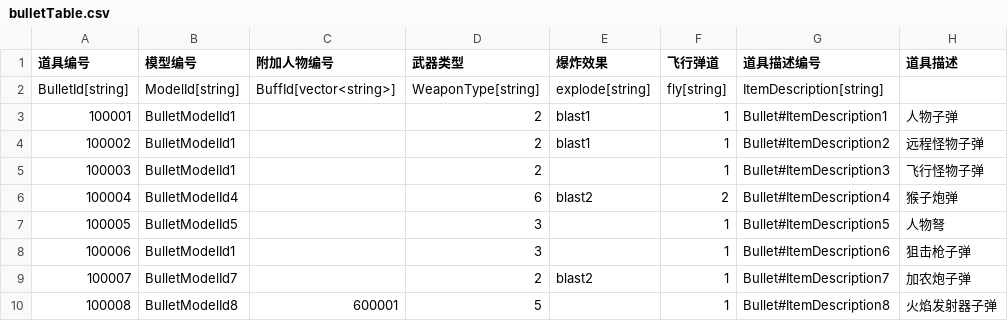
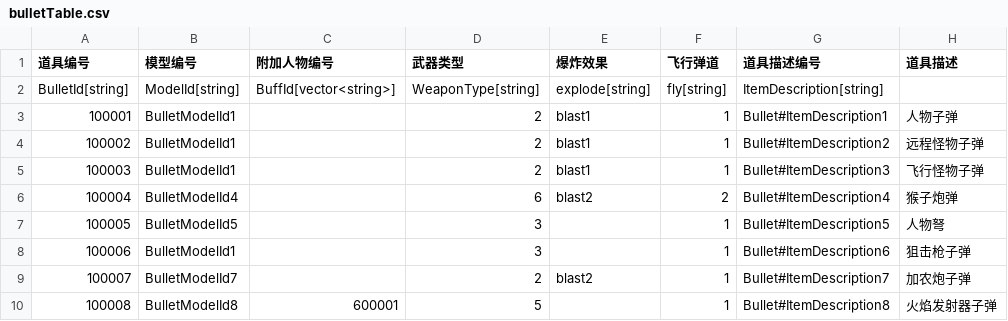
Before and after one commit to 1097195326/CompanyWork, a CSV file: SwampAttack/Resources/config/bulletTable.csv, drawn as a sheet.

```diff
--- a/SwampAttack/Resources/config/bulletTable.csv
+++ b/SwampAttack/Resources/config/bulletTable.csv
@@ -4,3 +4,3 @@ BulletId[string],ModelId[string],BuffId[vector<string>],WeaponType[string],explo
 100002,BulletModelId1,,2,blast1,1,Bullet#ItemDescription2,远程怪物子弹
-100003,BulletModelId1,,2,,1,Bullet#ItemDescription3,飞行怪物子弹
+100003,BulletModelId1,,2,blast1,1,Bullet#ItemDescription3,飞行怪物子弹
 100004,BulletModelId4,,6,blast2,2,Bullet#ItemDescription4,猴子炮弹
```
Also changed, not shown: SwampAttack/Resources/config/building.csv, SwampAttack/Resources/config/daoju.csv, 14 other files.
